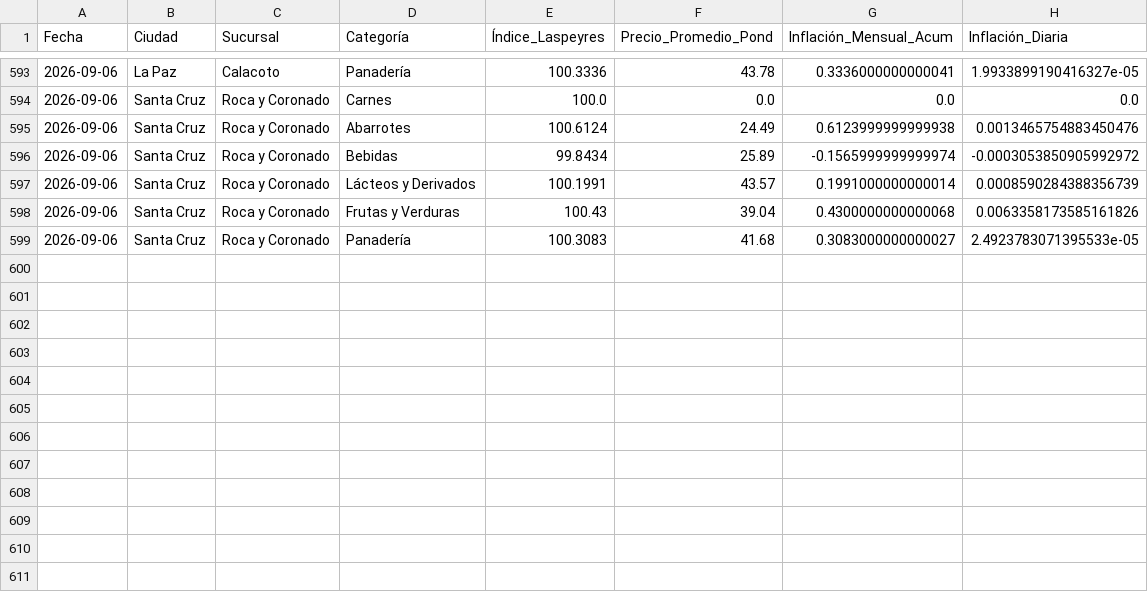
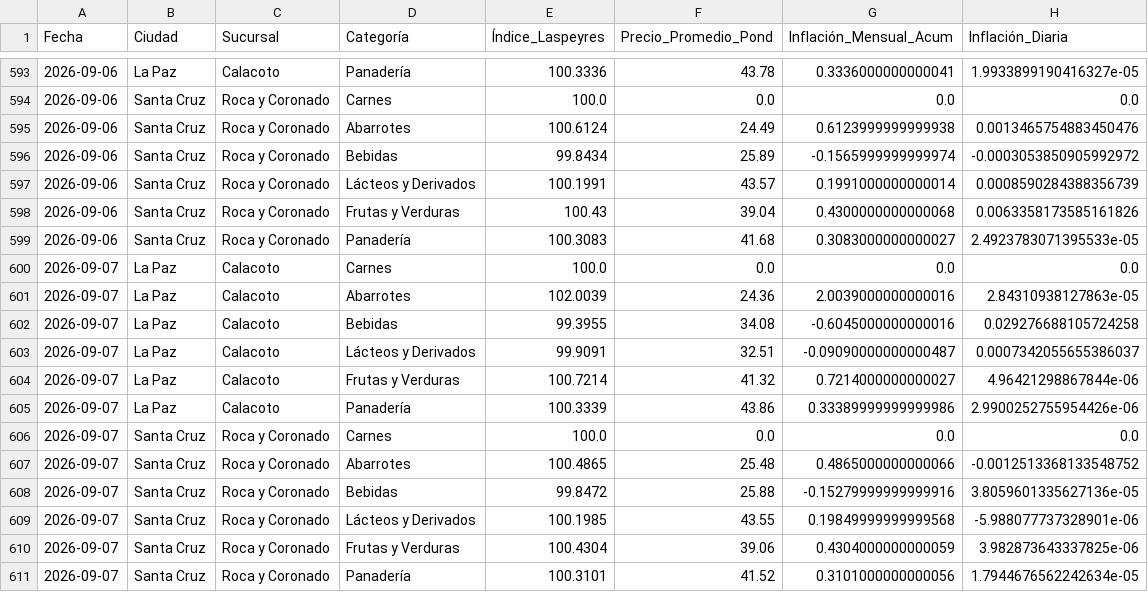
Before and after one commit to garni10/Binance-Hiper, a CSV file: data/hipermaxi_resumen_laspeyres_suc.csv, drawn as a sheet; only a part is shown, gaps mark what is left out; the diff names each change by its address in the sheet, - before the commit and + after, or states it on an @@ line.

```diff
--- a/data/hipermaxi_resumen_laspeyres_suc.csv
+++ b/data/hipermaxi_resumen_laspeyres_suc.csv
+row 600: 2026-09-07 | La Paz | Calacoto | Carnes | 100.0 | 0.0 | 0.0 | 0.0
+row 601: 2026-09-07 | La Paz | Calacoto | Abarrotes | 102.0039 | 24.36 | 2.0039000000000016 | 2.84310938127863e-05
+row 602: 2026-09-07 | La Paz | Calacoto | Bebidas | 99.3955 | 34.08 | -0.6045000000000016 | 0.029276688105724258
+row 603: 2026-09-07 | La Paz | Calacoto | Lácteos y Derivados | 99.9091 | 32.51 | -0.09090000000000487 | 0.0007342055655386037
+row 604: 2026-09-07 | La Paz | Calacoto | Frutas y Verduras | 100.7214 | 41.32 | 0.7214000000000027 | 4.96421298867844e-06
+row 605: 2026-09-07 | La Paz | Calacoto | Panadería | 100.3339 | 43.86 | 0.33389999999999986 | 2.9900252755954426e-06
+row 606: 2026-09-07 | Santa Cruz | Roca y Coronado | Carnes | 100.0 | 0.0 | 0.0 | 0.0
+row 607: 2026-09-07 | Santa Cruz | Roca y Coronado | Abarrotes | 100.4865 | 25.48 | 0.4865000000000066 | -0.0012513368133548752
+row 608: 2026-09-07 | Santa Cruz | Roca y Coronado | Bebidas | 99.8472 | 25.88 | -0.15279999999999916 | 3.8059601335627136e-05
+row 609: 2026-09-07 | Santa Cruz | Roca y Coronado | Lácteos y Derivados | 100.1985 | 43.55 | 0.19849999999999568 | -5.988077737328901e-06
+row 610: 2026-09-07 | Santa Cruz | Roca y Coronado | Frutas y Verduras | 100.4304 | 39.06 | 0.4304000000000059 | 3.982873643337825e-06
+row 611: 2026-09-07 | Santa Cruz | Roca y Coronado | Panadería | 100.3101 | 41.52 | 0.3101000000000056 | 1.7944676562242634e-05
```
Also changed, not shown: data/resumen_binance3.csv.
